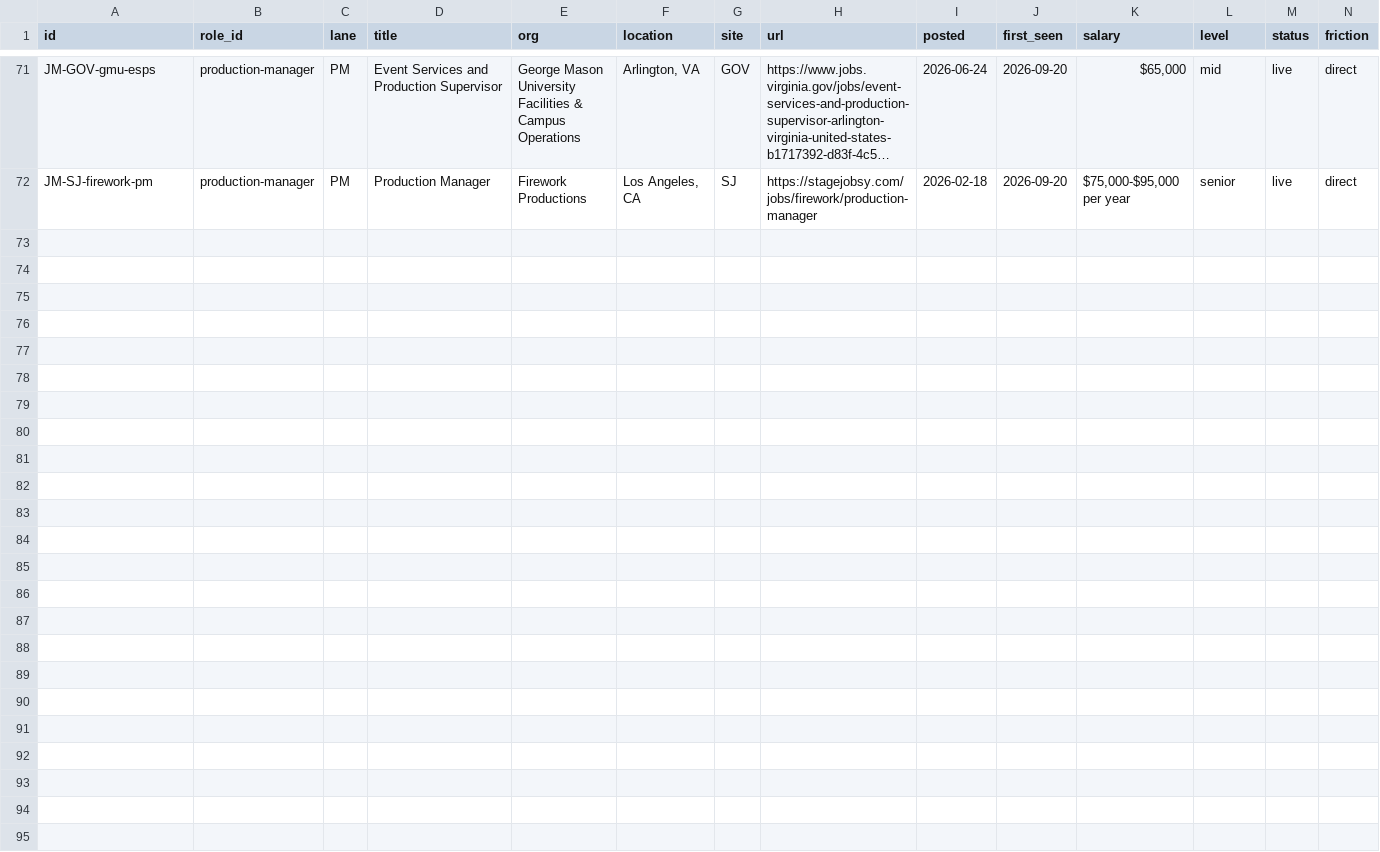
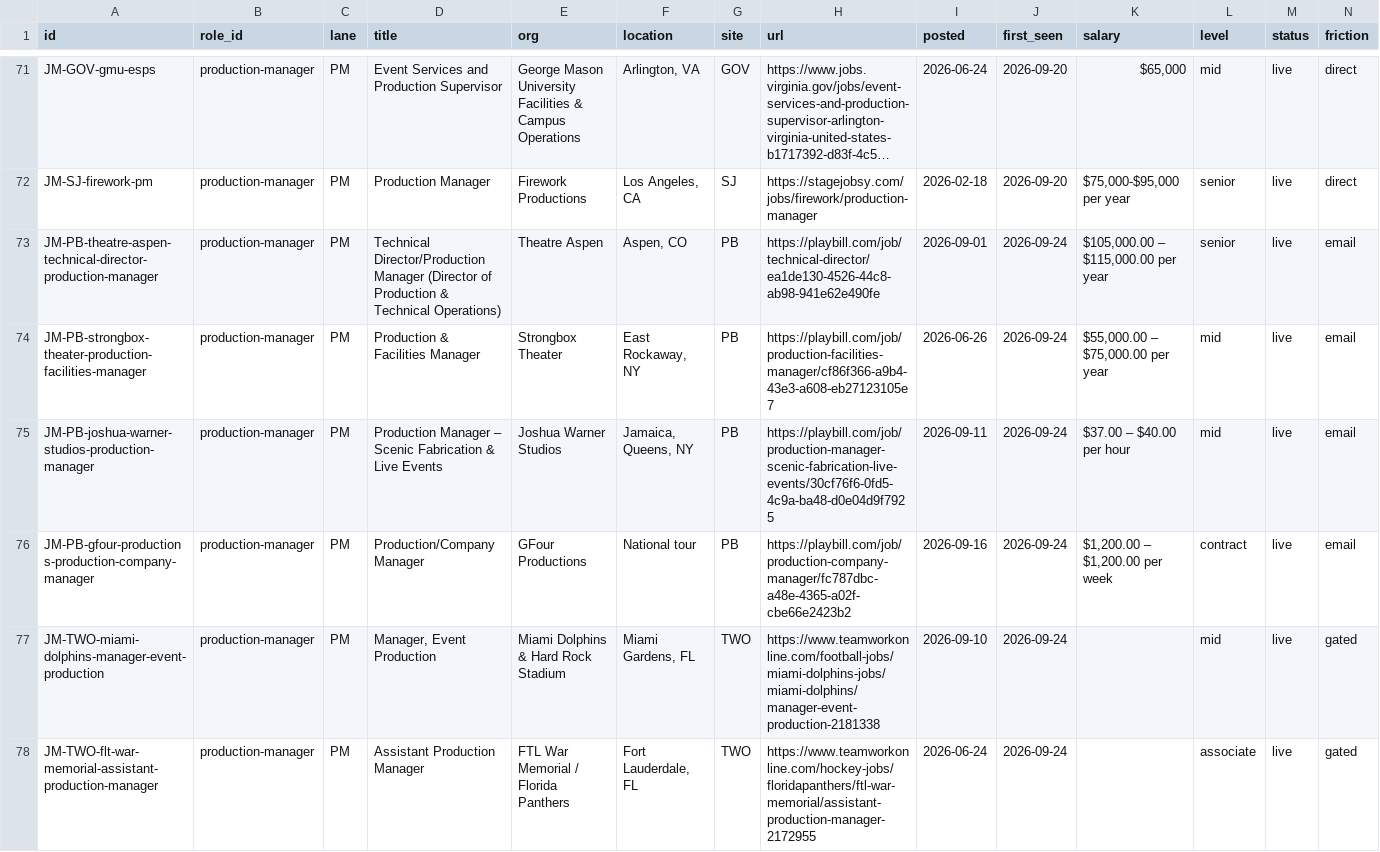
Before and after one commit to mawizorek/ClickUp_apps, a TSV file: routines/job-market-state/production-manager.tsv, drawn as a sheet; only a part is shown, gaps mark what is left out; long unchanged cells end in …; rows hold the shown columns only; the diff covers the shown part only; the diff names each change by its address in the sheet, - before the commit and + after, or states it on an @@ line.

Commit message:
data(job-market): 2026-09-24 18:30 ET — production-manager, 76 live, +11

```diff
--- a/routines/job-market-state/production-manager.tsv
+++ b/routines/job-market-state/production-manager.tsv
+row 73: JM-PB-theatre-aspen-technical-director-production-manager | production-manager | PM | Technical Director/Production Manager (Director of Production & Technical Operations) | Theatre Aspen | Aspen, CO | PB | https://playbill.com/job/technical-director/ea1de130-4526-44c8-ab98-941e62e490fe | 2026-09-01 | 2026-09-24 | $105,000.00 – $115,000.00 per year | senior | live | email
+row 74: JM-PB-strongbox-theater-production-facilities-manager | production-manager | PM | Production & Facilities Manager | Strongbox Theater | East Rockaway, NY | PB | https://playbill.com/job/production-facilities-manager/cf86f366-a9b4-43e3-a608-eb27123105e7 | 2026-06-26 | 2026-09-24 | $55,000.00 – $75,000.00 per year | mid | live | email
+row 75: JM-PB-joshua-warner-studios-production-manager | production-manager | PM | Production Manager – Scenic Fabrication & Live Events | Joshua Warner Studios | Jamaica, Queens, NY | PB | https://playbill.com/job/production-manager-scenic-fabrication-live-events/30cf76f6-0fd5-4c9a-ba48-d0e04d9f7925 | 2026-09-11 | 2026-09-24 | $37.00 – $40.00 per hour | mid | live | email
+row 76: JM-PB-gfour-productions-production-company-manager | production-manager | PM | Production/Company Manager | GFour Productions | National tour | PB | https://playbill.com/job/production-company-manager/fc787dbc-a48e-4365-a02f-cbe66e2423b2 | 2026-09-16 | 2026-09-24 | $1,200.00 – $1,200.00 per week | contract | live | email
+row 77: JM-TWO-miami-dolphins-manager-event-production | production-manager | PM | Manager, Event Production | Miami Dolphins & Hard Rock Stadium | Miami Gardens, FL | TWO | https://www.teamworkonline.com/football-jobs/miami-dolphins-jobs/miami-dolphins/manager-event-production-2181338 | 2026-09-10 | 2026-09-24 |  | mid | live | gated
+row 78: JM-TWO-flt-war-memorial-assistant-production-manager | production-manager | PM | Assistant Production Manager | FTL War Memorial / Florida Panthers | Fort Lauderdale, FL | TWO | https://www.teamworkonline.com/hockey-jobs/floridapanthers/ftl-war-memorial/assistant-production-manager-2172955 | 2026-06-24 | 2026-09-24 |  | associate | live | gated
```
Also changed, not shown: 5 added rows and 4 edited cells elsewhere in this file.
